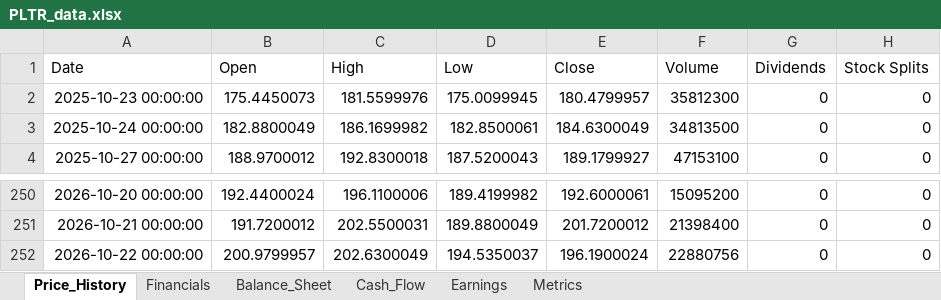
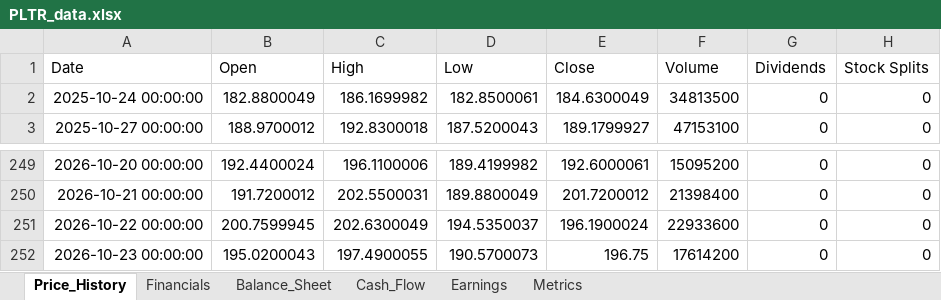
Before and after one commit to Jamesssurfer/StockResearch, an Excel workbook: data/PLTR_data.xlsx, sheet Price_History, drawn as a sheet; only a part is shown, gaps mark what is left out; values as stored, in another font and other column widths than the file's, no borders; removed rows and columns are numbered as before the commit, all else as after; the diff names each change by its address in the sheet, - before the commit and + after, or states it on an @@ line.

Commit message:
Update PLTR data - 2026-10-24 11:32:29

```diff
--- a/data/PLTR_data.xlsx (sheet Price_History)
+++ b/data/PLTR_data.xlsx (sheet Price_History)
-row 2: 2025-10-23 00:00:00 | 175.4450073 | 181.5599976 | 175.0099945 | 180.4799957 | 35812300 | 0 | 0
-B251 (Open): 200.9799957
+B251 (Open): 200.7599945
-F251 (Volume): 22880756
+F251 (Volume): 22933600
+row 252: 2026-10-23 00:00:00 | 195.0200043 | 197.4900055 | 190.5700073 | 196.75 | 17614200 | 0 | 0
```
Also changed, not shown: sheet Metrics.
